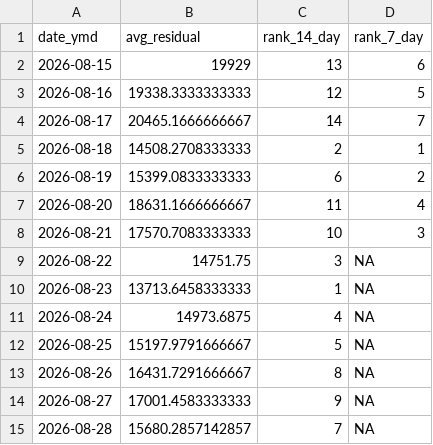
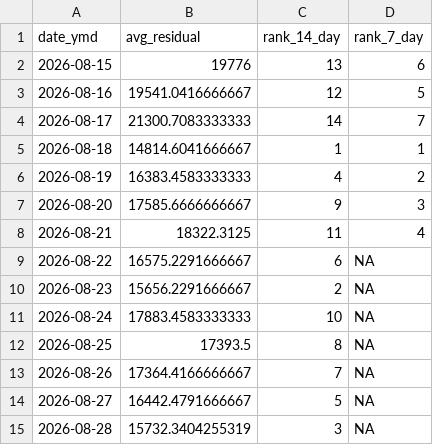
Before and after one commit to SamInnes26/electricity-forecast, a CSV file: data/latest_forecast.csv, drawn as a sheet.

```diff
--- a/data/latest_forecast.csv
+++ b/data/latest_forecast.csv
@@ -1,15 +1,15 @@
 "date_ymd","avg_residual","rank_14_day","rank_7_day"
-2026-08-15,19929,13,6
-2026-08-16,19338.3333333333,12,5
-2026-08-17,20465.1666666667,14,7
-2026-08-18,14508.2708333333,2,1
-2026-08-19,15399.0833333333,6,2
-2026-08-20,18631.1666666667,11,4
-2026-08-21,17570.7083333333,10,3
-2026-08-22,14751.75,3,NA
-2026-08-23,13713.6458333333,1,NA
-2026-08-24,14973.6875,4,NA
-2026-08-25,15197.9791666667,5,NA
-2026-08-26,16431.7291666667,8,NA
-2026-08-27,17001.4583333333,9,NA
-2026-08-28,15680.2857142857,7,NA
+2026-08-15,19776,13,6
+2026-08-16,19541.0416666667,12,5
+2026-08-17,21300.7083333333,14,7
+2026-08-18,14814.6041666667,1,1
+2026-08-19,16383.4583333333,4,2
+2026-08-20,17585.6666666667,9,3
+2026-08-21,18322.3125,11,4
+2026-08-22,16575.2291666667,6,NA
+2026-08-23,15656.2291666667,2,NA
+2026-08-24,17883.4583333333,10,NA
+2026-08-25,17393.5,8,NA
+2026-08-26,17364.4166666667,7,NA
+2026-08-27,16442.4791666667,5,NA
+2026-08-28,15732.3404255319,3,NA
```
Also changed, not shown: data/forecast_history.csv, data/tracker_price_history.csv, 1 other file.
